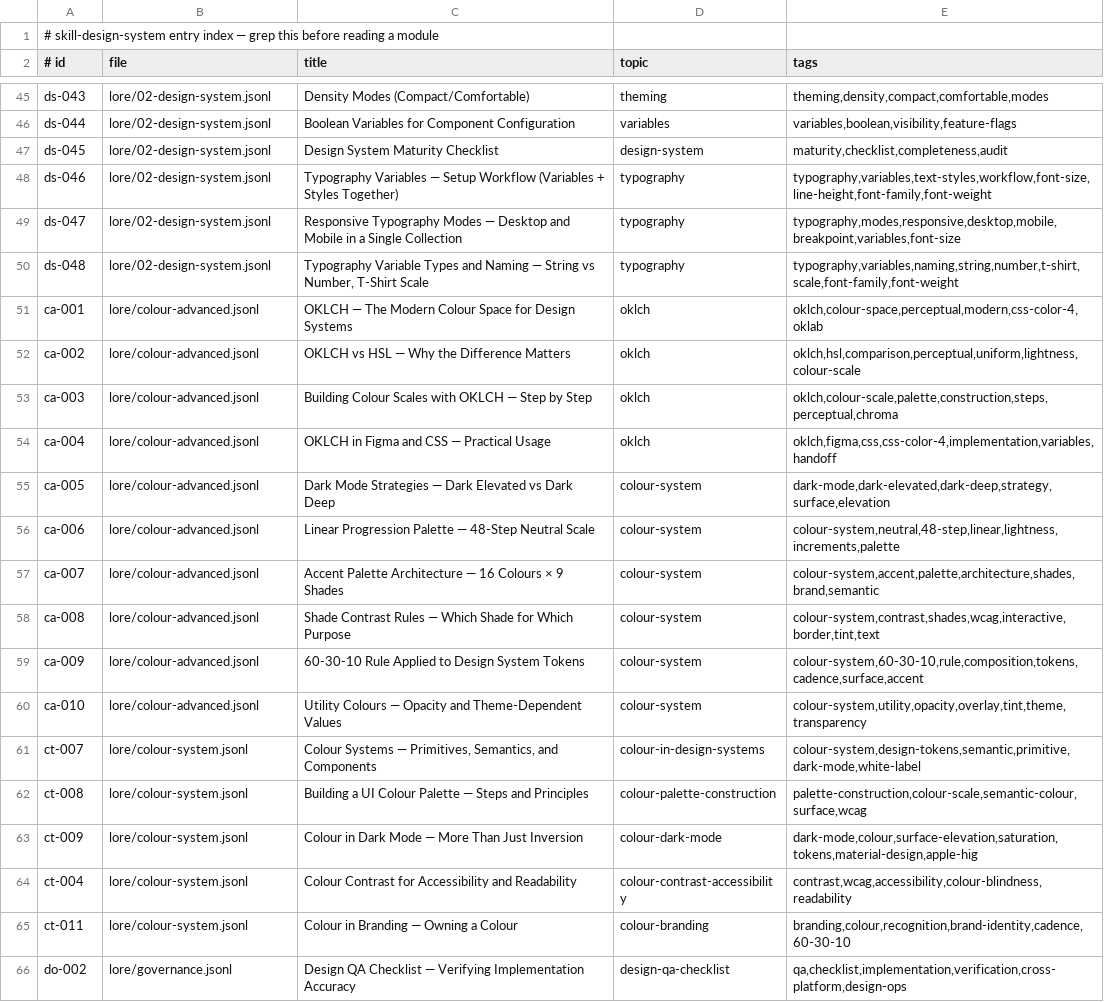
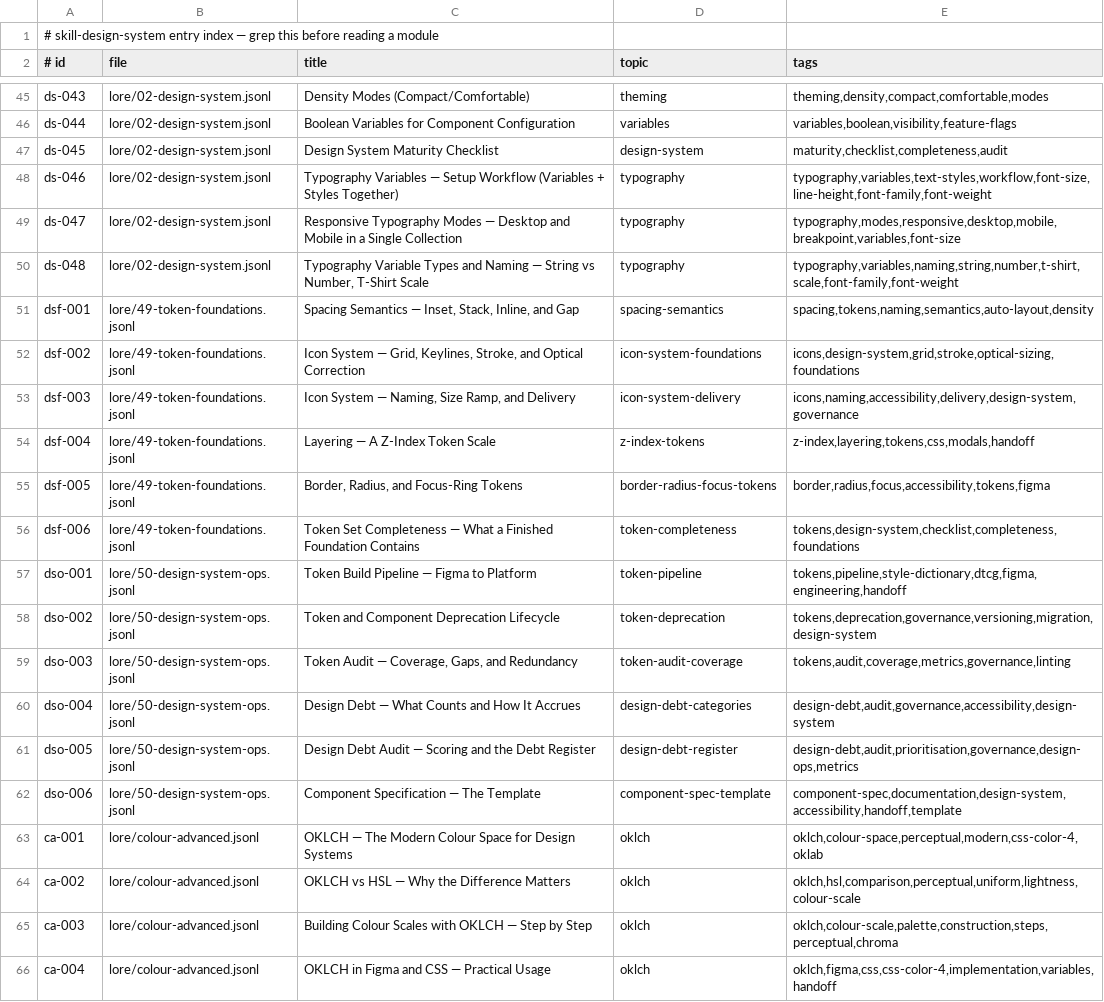
Before and after one commit to AnderMagri/Figma-Lore, a TSV file: skill-design-system/INDEX.tsv, drawn as a sheet; only a part is shown, gaps mark what is left out; the shorter side is filled out with more unchanged rows; the diff names each change by its address in the sheet, - before the commit and + after, or states it on an @@ line.

```diff
--- a/skill-design-system/INDEX.tsv
+++ b/skill-design-system/INDEX.tsv
+row 51: dsf-001 | lore/49-token-foundations.jsonl | Spacing Semantics — Inset, Stack, Inline, and Gap | spacing-semantics | spacing,tokens,naming,semantics,auto-layout,density
+row 52: dsf-002 | lore/49-token-foundations.jsonl | Icon System — Grid, Keylines, Stroke, and Optical Correction | icon-system-foundations | icons,design-system,grid,stroke,optical-sizing,foundations
+row 53: dsf-003 | lore/49-token-foundations.jsonl | Icon System — Naming, Size Ramp, and Delivery | icon-system-delivery | icons,naming,accessibility,delivery,design-system,governance
+row 54: dsf-004 | lore/49-token-foundations.jsonl | Layering — A Z-Index Token Scale | z-index-tokens | z-index,layering,tokens,css,modals,handoff
+row 55: dsf-005 | lore/49-token-foundations.jsonl | Border, Radius, and Focus-Ring Tokens | border-radius-focus-tokens | border,radius,focus,accessibility,tokens,figma
+row 56: dsf-006 | lore/49-token-foundations.jsonl | Token Set Completeness — What a Finished Foundation Contains | token-completeness | tokens,design-system,checklist,completeness,foundations
+row 57: dso-001 | lore/50-design-system-ops.jsonl | Token Build Pipeline — Figma to Platform | token-pipeline | tokens,pipeline,style-dictionary,dtcg,figma,engineering,handoff
+row 58: dso-002 | lore/50-design-system-ops.jsonl | Token and Component Deprecation Lifecycle | token-deprecation | tokens,deprecation,governance,versioning,migration,design-system
+row 59: dso-003 | lore/50-design-system-ops.jsonl | Token Audit — Coverage, Gaps, and Redundancy | token-audit-coverage | tokens,audit,coverage,metrics,governance,linting
+row 60: dso-004 | lore/50-design-system-ops.jsonl | Design Debt — What Counts and How It Accrues | design-debt-categories | design-debt,audit,governance,accessibility,design-system
+row 61: dso-005 | lore/50-design-system-ops.jsonl | Design Debt Audit — Scoring and the Debt Register | design-debt-register | design-debt,audit,prioritisation,governance,design-ops,metrics
+row 62: dso-006 | lore/50-design-system-ops.jsonl | Component Specification — The Template | component-spec-template | component-spec,documentation,design-system,accessibility,handoff,template
```
Also changed, not shown: INDEX.tsv, 16 other files.
